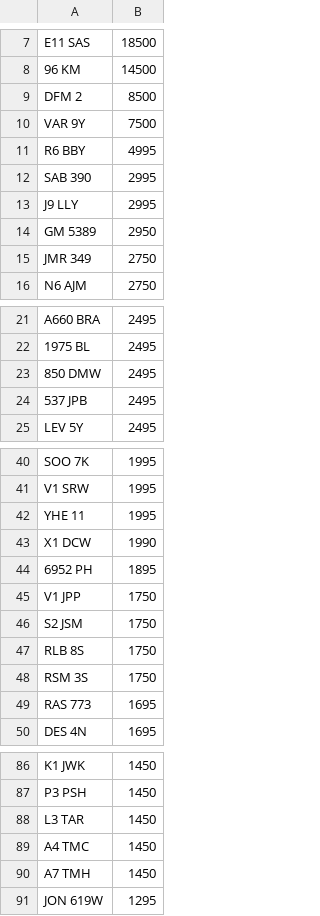
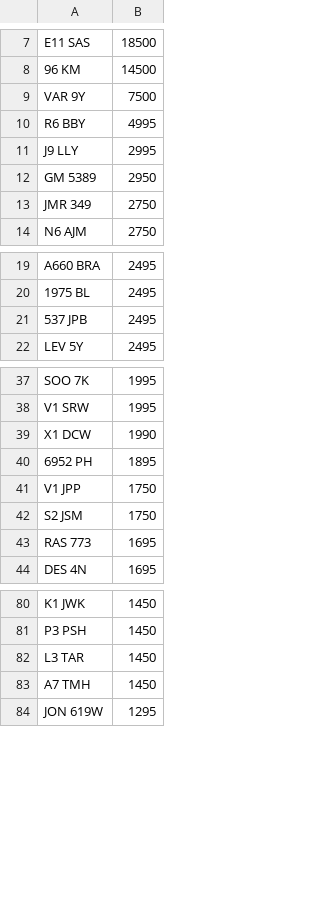
Before and after one commit to martinsumner/simplyreg, a CSV file: csv/NE_NOVAT_380.CSV, drawn as a sheet; only a part is shown, gaps mark what is left out.

```diff
--- a/csv/NE_NOVAT_380.CSV
+++ b/csv/NE_NOVAT_380.CSV
@@ -8,6 +8,4 @@ E11 SAS,18500
 96 KM,14500
-DFM 2,8500
 VAR 9Y,7500
 R6 BBY,4995
-SAB 390,2995
 J9 LLY,2995
@@ -22,3 +20,2 @@ A660 BRA,2495
 1975 BL,2495
-850 DMW,2495
 537 JPB,2495
@@ -41,3 +38,2 @@ SOO 7K,1995
 V1 SRW,1995
-YHE 11,1995
 X1 DCW,1990
@@ -46,4 +42,2 @@ V1 JPP,1750
 S2 JSM,1750
-RLB 8S,1750
-RSM 3S,1750
 RAS 773,1695
@@ -88,3 +82,2 @@ P3 PSH,1450
 L3 TAR,1450
-A4 TMC,1450
 A7 TMH,1450
```
Also changed, not shown: csv/CARREG_NOVAT_500.csv, csv/CARREG_PLUSVAT_500.csv, 1 other file.
